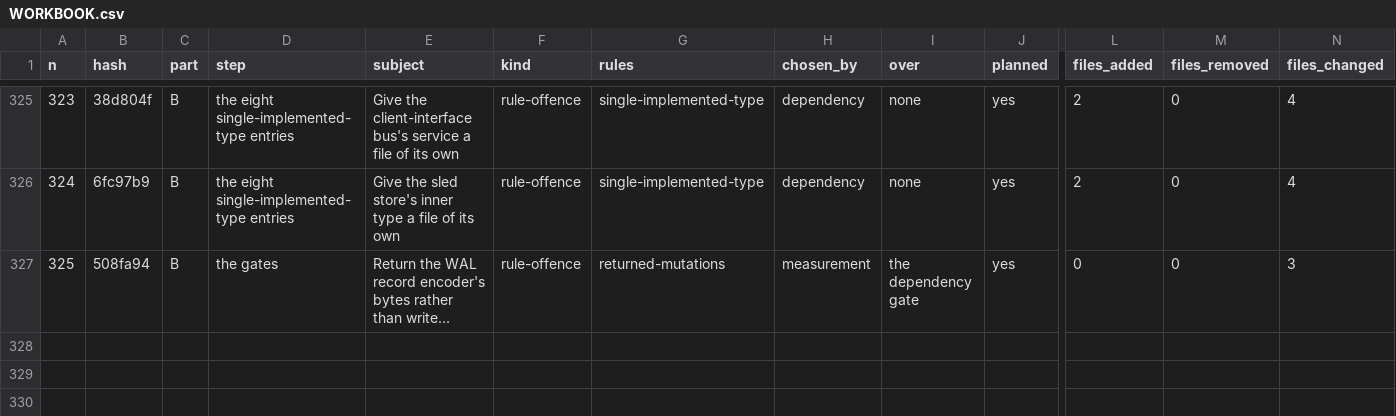
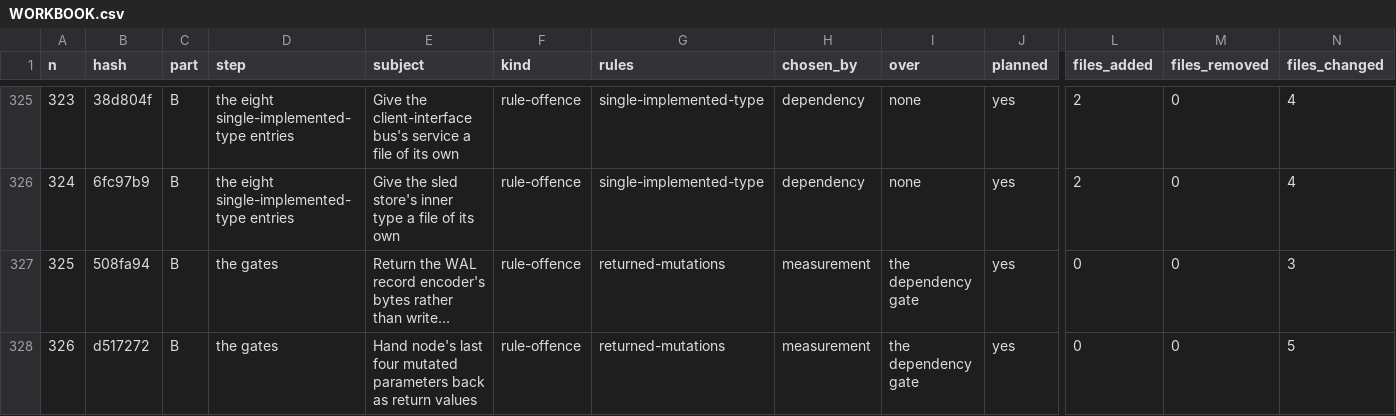
Before and after one commit to umbgtt10/ibft_unattended_overhaul_experiment, a CSV file: WORKBOOK.csv, drawn as a sheet; only a part is shown, gaps mark what is left out; long unchanged cells end in …; rows hold the shown columns only; the diff names each change by its address in the sheet, - before the commit and + after, or states it on an @@ line.

```diff
--- a/WORKBOOK.csv
+++ b/WORKBOOK.csv
+row 328: 326 | d517272 | B | the gates | Hand node's last four mutated parameters back as return values | rule-offence | returned-mutations | measurement | the dependency gate | yes | 0 | 0 | 5
```
Also changed, not shown: WORKBOOK-ATTEMPTS.csv, 1 other file.
